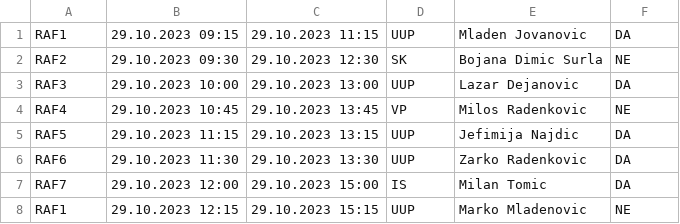
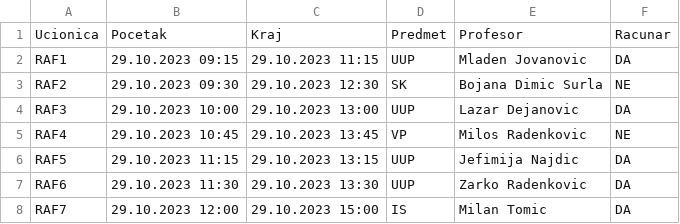
Before and after one commit to vassilijee/sk, a CSV file: skScheduleImplementation1/terminii.csv, drawn as a sheet; only a part is shown; the shorter side is filled out with more unchanged rows.

```diff
--- a/skScheduleImplementation1/terminii.csv
+++ b/skScheduleImplementation1/terminii.csv
@@ -1 +1,2 @@
+Ucionica,Pocetak,Kraj,Predmet,Profesor,Racunar
 RAF1,29.10.2023 09:15,29.10.2023 11:15,UUP,Mladen Jovanovic,DA
```
Also changed, not shown: 4 other files.
